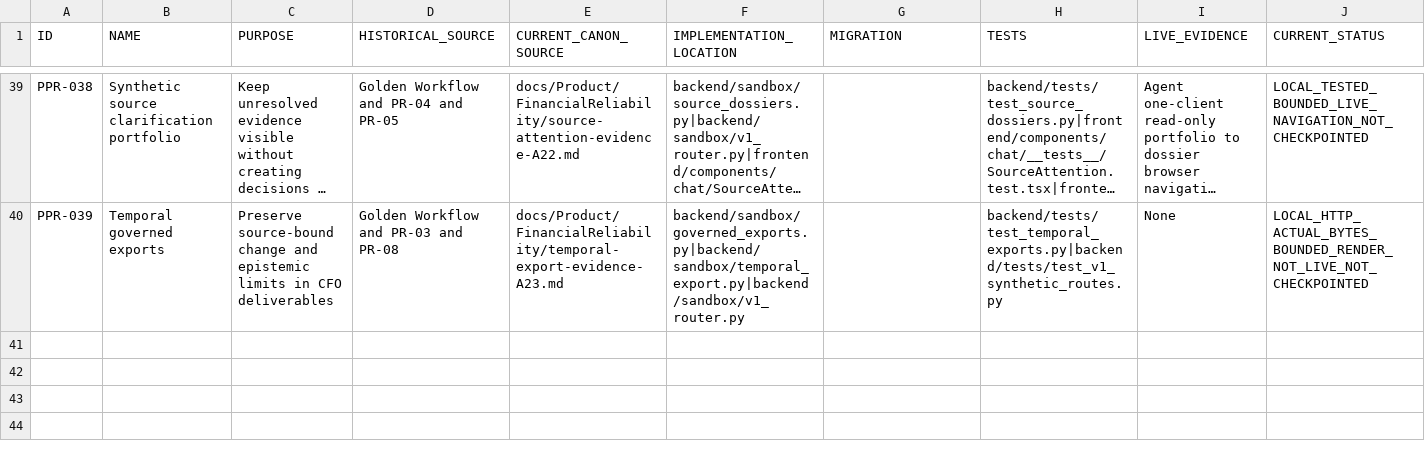
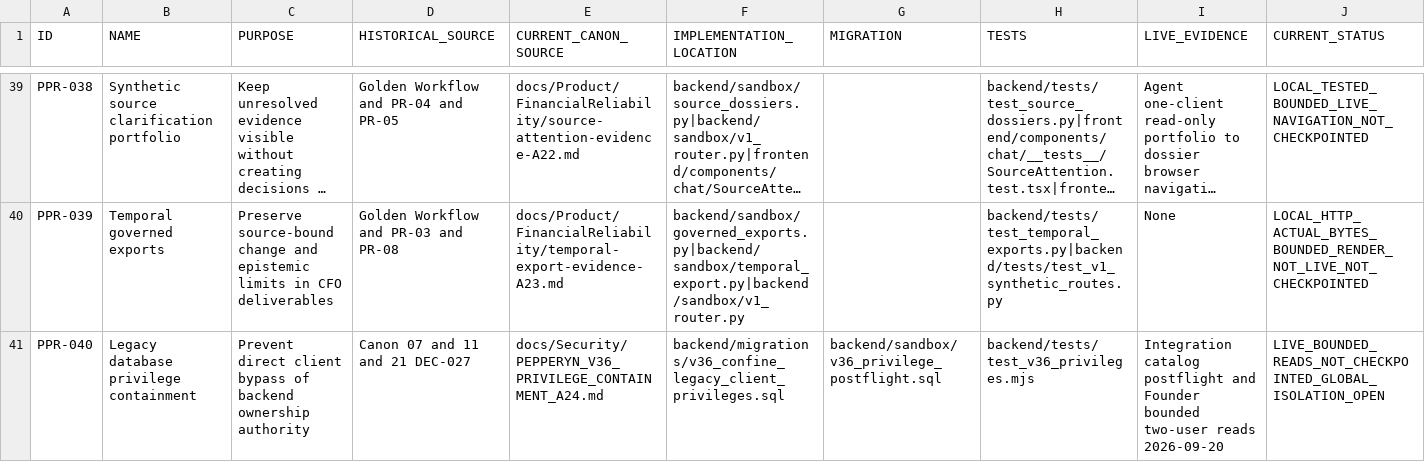
Before and after one commit to fredancio/Pepperyn, a CSV file: PEPPERYN_CANON/17_EVIDENCE_AND_TRACEABILITY_MATRIX.csv, drawn as a sheet; only a part is shown, gaps mark what is left out; long unchanged cells end in …; rows hold the shown columns only; the diff names each change by its address in the sheet, - before the commit and + after, or states it on an @@ line.

Commit message:
docs(security): record deployed V36 and bounded two-user read proof

```diff
--- a/PEPPERYN_CANON/17_EVIDENCE_AND_TRACEABILITY_MATRIX.csv
+++ b/PEPPERYN_CANON/17_EVIDENCE_AND_TRACEABILITY_MATRIX.csv
+row 41: PPR-040 | Legacy database privilege containment | Prevent direct client bypass of backend ownership authority | Canon 07 and 11 and 21 DEC-027 | docs/Security/PEPPERYN_V36_PRIVILEGE_CONTAINMENT_A24.md | backend/migrations/v36_confine_legacy_client_privileges.sql | backend/sandbox/v36_privilege_postflight.sql | backend/tests/test_v36_privileges.mjs | Integration catalog postflight and Founder bounded two-user reads 2026-09-20 | LIVE_BOUNDED_READS_NOT_CHECKPOINTED_GLOBAL_ISOLATION_OPEN
```
Also changed, not shown: 6 other files.
